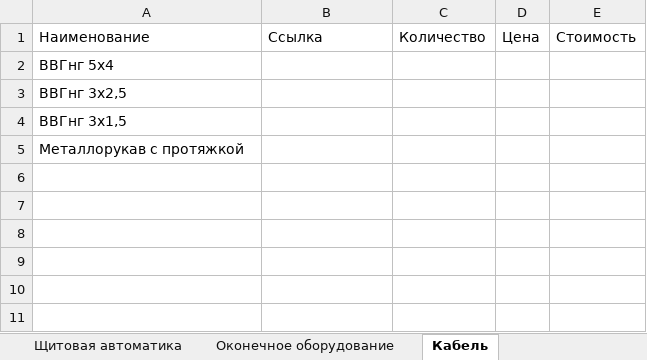
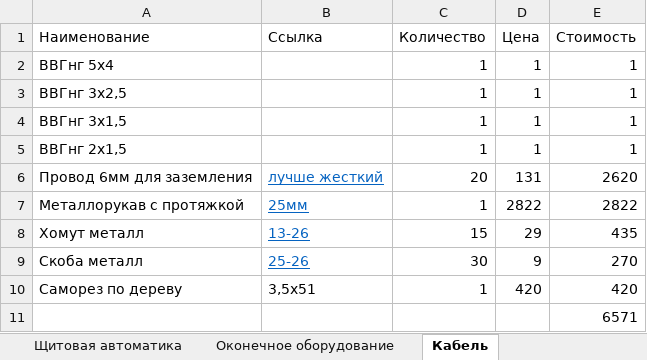
Before and after one commit to SemiMaks/electro, an Excel workbook: Деревянный дом.xlsx, sheet Кабель, drawn as a sheet; values as stored, in another font and other column widths than the file's, no borders; table styles not drawn; addresses are those after the commit; the diff names each change by its address in the sheet, - before the commit and + after, or states it on an @@ line.

Commit message:
Add files via upload

```diff
--- a/Деревянный дом.xlsx (sheet Кабель)
+++ b/Деревянный дом.xlsx (sheet Кабель)
-C2:C4 (Количество): (empty)
+C2:C4 (Количество): 1
-D2:D4 (Цена): (empty)
+D2:D4 (Цена): 1
-E2:E4 (Стоимость): (empty)
+E2:E4 (Стоимость): 1
+row 5: ВВГнг 2х1,5 |  | 1 | 1 | 1
+row 6: Провод 6мм для заземления | лучше жесткий | 20 | 131 | 2620
-B7 (Ссылка): (empty)
+B7 (Ссылка): 25мм
-C7 (Количество): (empty)
+C7 (Количество): 1
-D7 (Цена): (empty)
+D7 (Цена): 2822
-E7 (Стоимость): (empty)
+E7 (Стоимость): 2822
+row 8: Хомут металл | 13-26 | 15 | 29 | 435
+row 9: Скоба металл | 25-26 | 30 | 9 | 270
+row 10: Саморез по дереву | 3,5х51 | 1 | 420 | 420
+row 11:  |  |  |  | 6571
```
Also changed, not shown: sheet Щитовая автоматика, sheet Оконечное оборудование.
